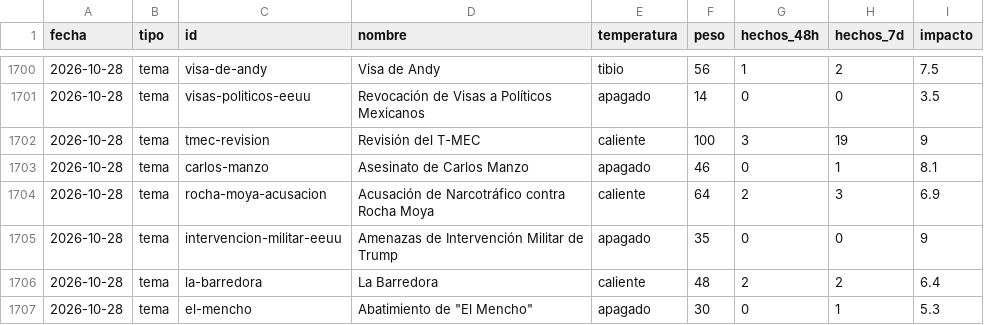
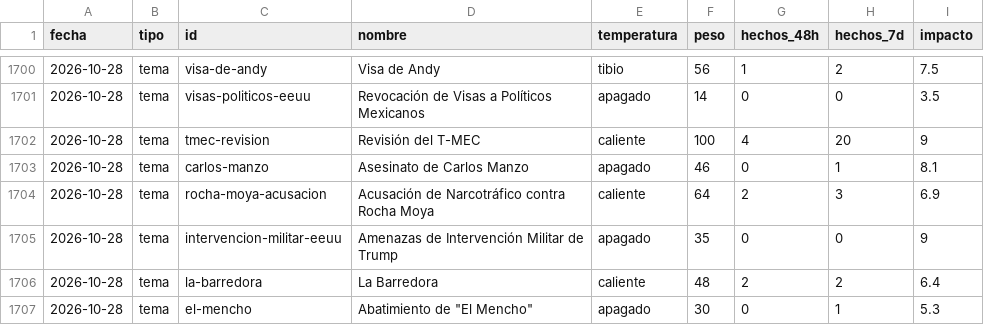
Before and after one commit to OckarLezama/ecosistema-politico, a CSV file: data/ecosistema_historial.csv, drawn as a sheet; only a part is shown, gaps mark what is left out.

```diff
--- a/data/ecosistema_historial.csv
+++ b/data/ecosistema_historial.csv
@@ -1701,3 +1701,3 @@ fecha,tipo,id,nombre,temperatura,peso,hechos_48h,hechos_7d,impacto
 2026-10-28,tema,visas-politicos-eeuu,Revocación de Visas a Políticos Mexicanos,apagado,14,0,0,3.5
-2026-10-28,tema,tmec-revision,Revisión del T-MEC,caliente,100,3,19,9
+2026-10-28,tema,tmec-revision,Revisión del T-MEC,caliente,100,4,20,9
 2026-10-28,tema,carlos-manzo,Asesinato de Carlos Manzo,apagado,46,0,1,8.1
```
Also changed, not shown: data/auditoria_actores.csv, data/auditoria_temas.csv, 4 other files.
